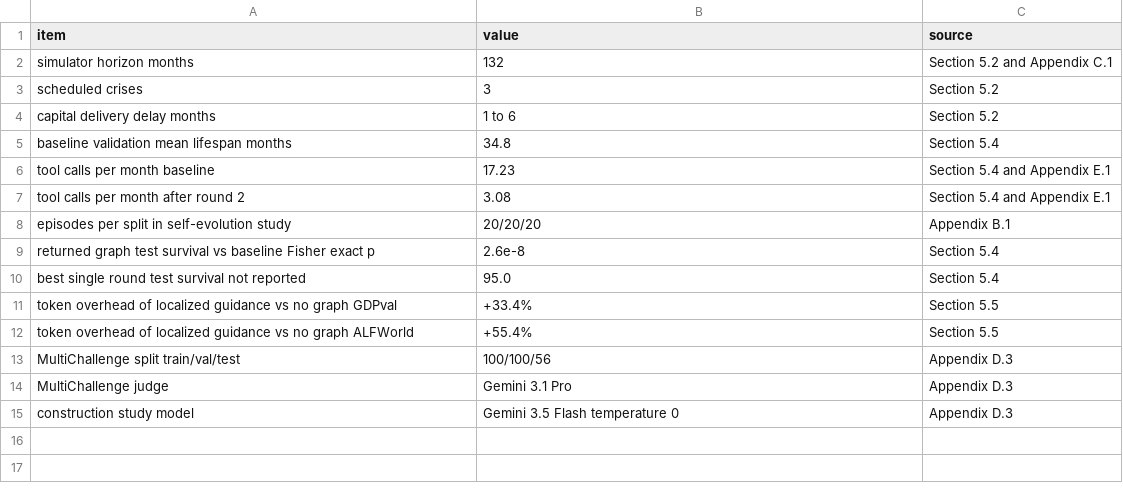
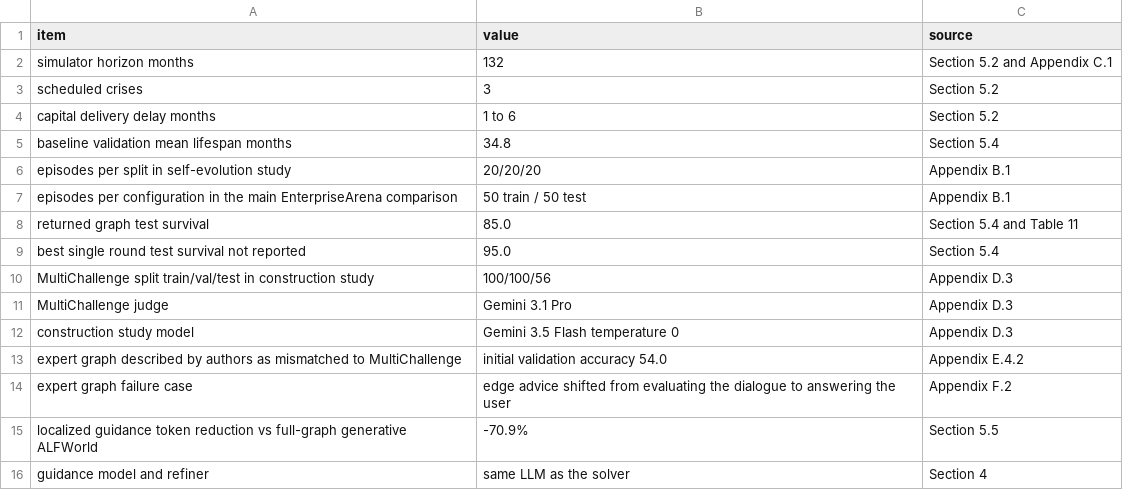
Before and after one commit to hallieren/substack-data, a CSV file: 2026-09-14/data/prose_numbers.csv, drawn as a sheet.

Commit message:
2026-09-14: renumber rounds table to figure 3, add Table 3 localization ablation, Table 1 confidence intervals, Table 8 EnterpriseArena rows, and dialogue counts

```diff
--- a/2026-09-14/data/prose_numbers.csv
+++ b/2026-09-14/data/prose_numbers.csv
@@ -5,11 +5,12 @@ capital delivery delay months,1 to 6,Section 5.2
 baseline validation mean lifespan months,34.8,Section 5.4
-tool calls per month baseline,17.23,Section 5.4 and Appendix E.1
-tool calls per month after round 2,3.08,Section 5.4 and Appendix E.1
 episodes per split in self-evolution study,20/20/20,Appendix B.1
-returned graph test survival vs baseline Fisher exact p,2.6e-8,Section 5.4
+episodes per configuration in the main EnterpriseArena comparison,50 train / 50 test,Appendix B.1
+returned graph test survival,85.0,Section 5.4 and Table 11
 best single round test survival not reported,95.0,Section 5.4
-token overhead of localized guidance vs no graph GDPval,+33.4%,Section 5.5
-token overhead of localized guidance vs no graph ALFWorld,+55.4%,Section 5.5
-MultiChallenge split train/val/test,100/100/56,Appendix D.3
+MultiChallenge split train/val/test in construction study,100/100/56,Appendix D.3
 MultiChallenge judge,Gemini 3.1 Pro,Appendix D.3
 construction study model,Gemini 3.5 Flash temperature 0,Appendix D.3
+expert graph described by authors as mismatched to MultiChallenge,initial validation accuracy 54.0,Appendix E.4.2
+expert graph failure case,edge advice shifted from evaluating the dialogue to answering the user,Appendix F.2
+localized guidance token reduction vs full-graph generative ALFWorld,-70.9%,Section 5.5
+guidance model and refiner,same LLM as the solver,Section 4
```
Also changed, not shown: 2026-09-14/data/blog01_multichallenge_modes.csv, 6 other files.
